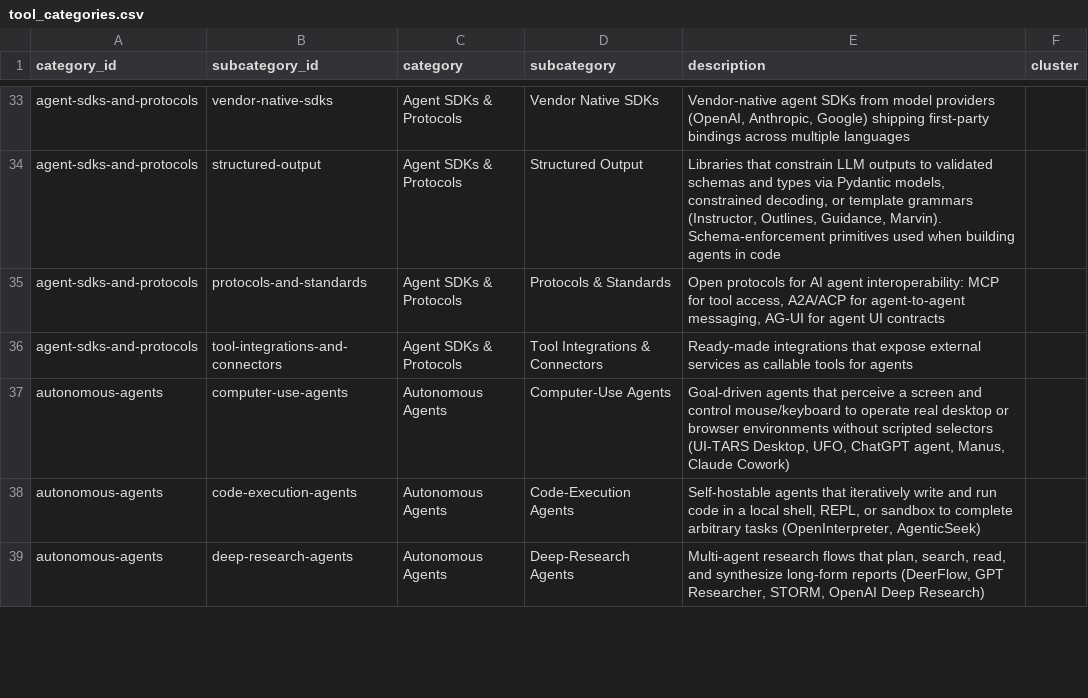
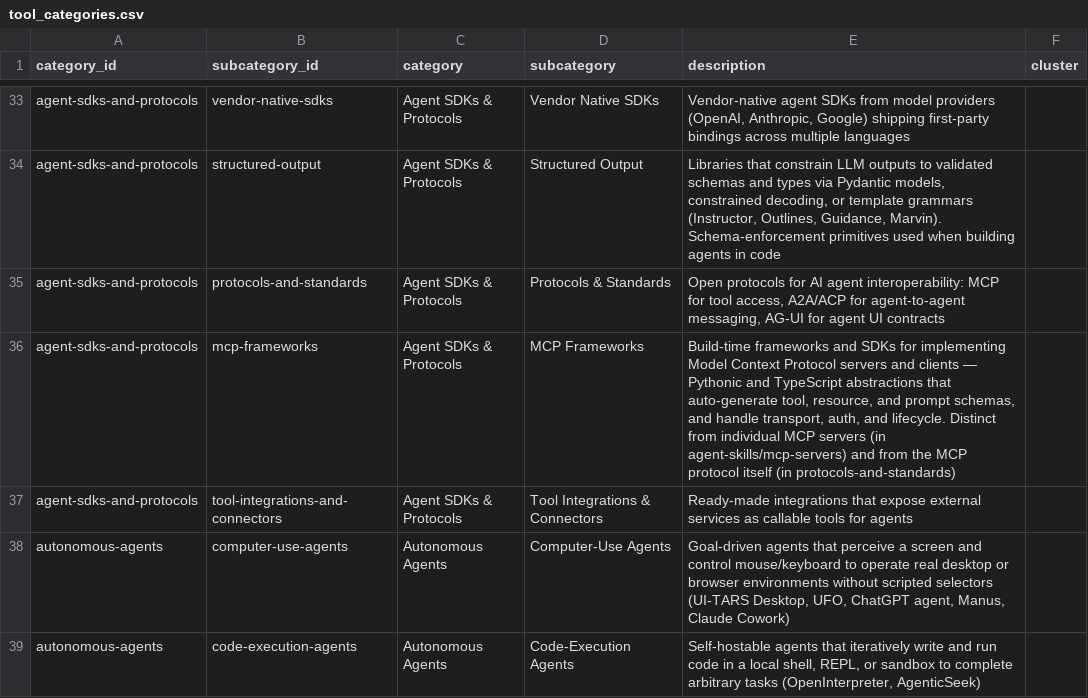
Before and after one commit to kar2phi/devindex, a CSV file: data/tool_categories.csv, drawn as a sheet; only a part is shown, gaps mark what is left out; the shorter side is filled out with more unchanged rows.

```diff
--- a/data/tool_categories.csv
+++ b/data/tool_categories.csv
@@ -35,2 +35,3 @@ agent-sdks-and-protocols,structured-output,Agent SDKs & Protocols,Structured Out
 agent-sdks-and-protocols,protocols-and-standards,Agent SDKs & Protocols,Protocols & Standards,"Open protocols for AI agent interoperability: MCP for tool access, A2A/ACP for agent-to-agent messaging, AG-UI for agent UI contracts",
+agent-sdks-and-protocols,mcp-frameworks,Agent SDKs & Protocols,MCP Frameworks,"Build-time frameworks and SDKs for implementing Model Context Protocol servers and clients — Pythonic and TypeScript abstractions that auto-generate tool, resource, and prompt schemas, and handle transport, auth, and lifecycle. Distinct from individual MCP servers (in agent-skills/mcp-servers) and from the MCP protocol itself (in protocols-and-standards)",
 agent-sdks-and-protocols,tool-integrations-and-connectors,Agent SDKs & Protocols,Tool Integrations & Connectors,Ready-made integrations that expose external services as callable tools for agents,
```
Also changed, not shown: data/tool_landscape_live.csv.
